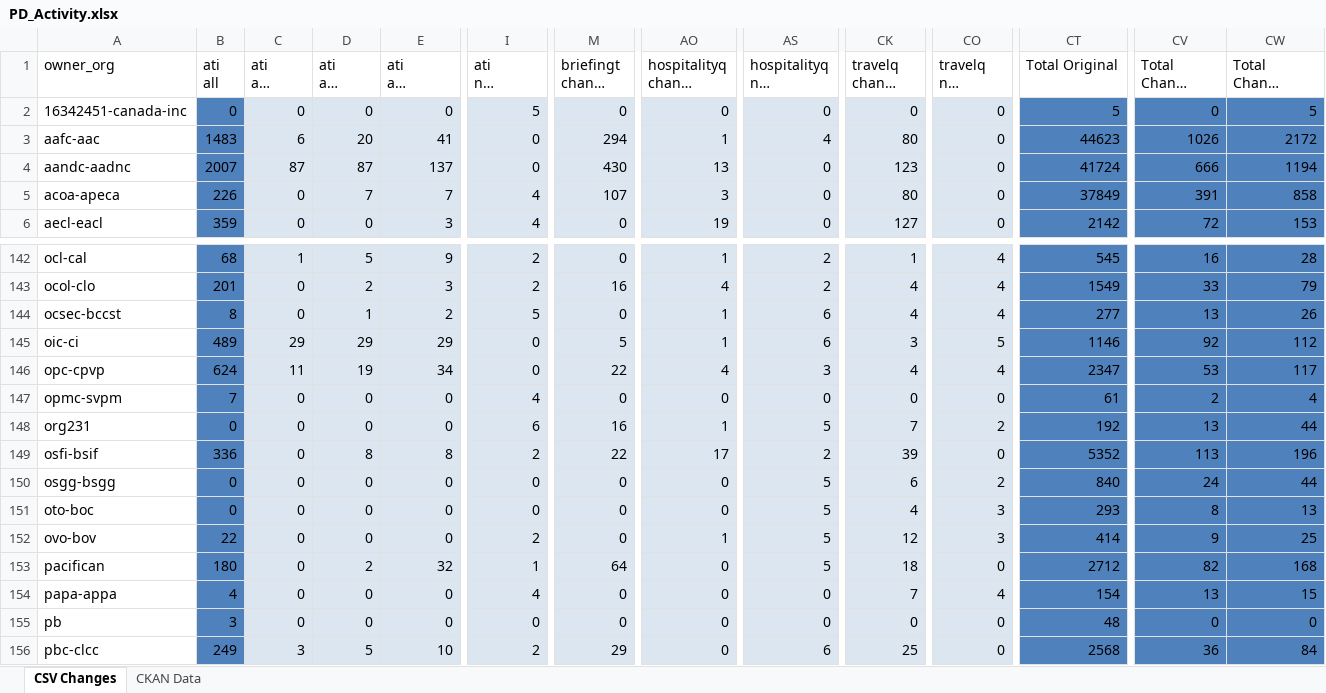
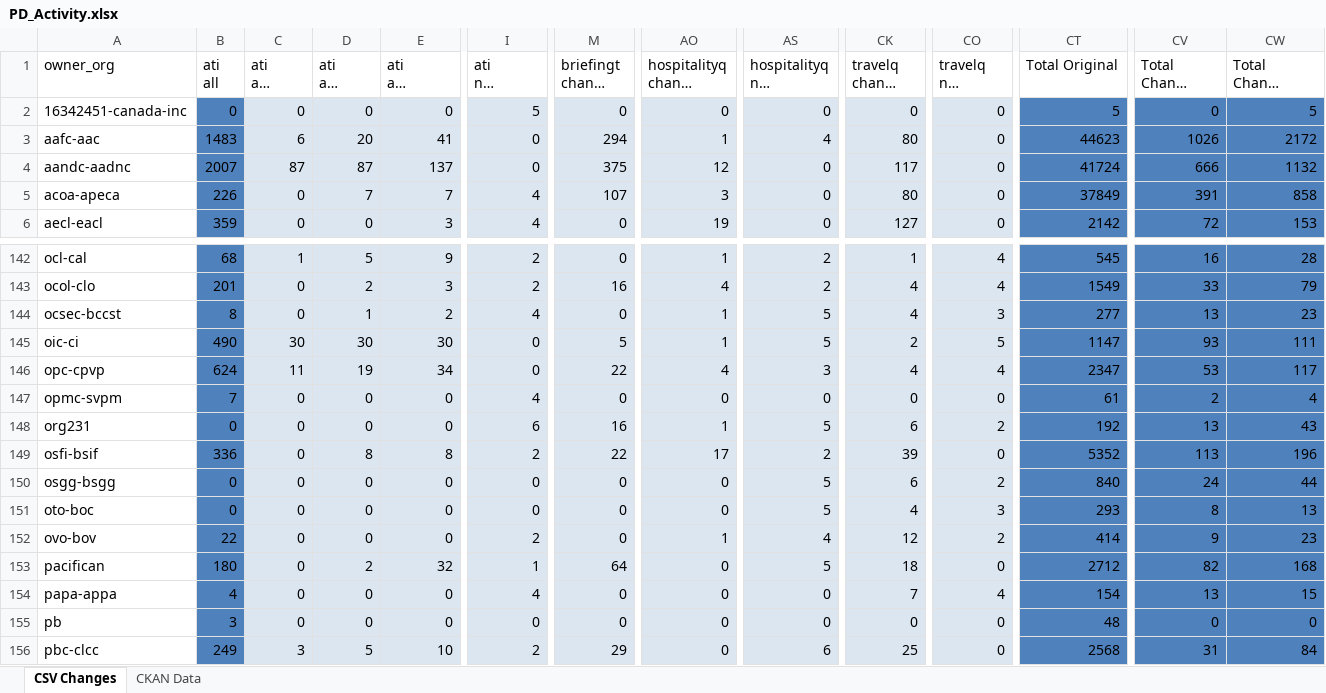
Before and after one commit to PatLittle/analytics-corporate-reporting, an Excel workbook: PD_CHANGES_RPT/PD_Activity.xlsx, sheet CSV Changes, drawn as a sheet; only a part is shown, gaps mark what is left out; long unchanged cells end in …; values as stored, in another font and other column widths than the file's, no borders; the diff covers the shown part only; the diff names each change by its address in the sheet, - before the commit and + after, or states it on an @@ line.

```diff
--- a/PD_CHANGES_RPT/PD_Activity.xlsx (sheet CSV Changes)
+++ b/PD_CHANGES_RPT/PD_Activity.xlsx (sheet CSV Changes)
-M4 (briefingt change 6-months): 430
+M4 (briefingt change 6-months): 375
-AO4 (hospitalityq change 6-months): 13
+AO4 (hospitalityq change 6-months): 12
-CK4 (travelq change 6-months): 123
+CK4 (travelq change 6-months): 117
-CW4 (Total Change 6-months): 1194
+CW4 (Total Change 6-months): 1132
-I144 (ati nil change 6-months): 5
+I144 (ati nil change 6-months): 4
-AS144:AS145 (hospitalityq nil change 6-months): 6
+AS144:AS145 (hospitalityq nil change 6-months): 5
-CO144 (travelq nil change 6-months): 4
+CO144 (travelq nil change 6-months): 3
-CW144 (Total Change 6-months): 26
+CW144 (Total Change 6-months): 23
-B145 (ati all): 489
+B145 (ati all): 490
-C145 (ati all change 30-days): 29
+C145 (ati all change 30-days): 30
-D145 (ati all change 90-days): 29
+D145 (ati all change 90-days): 30
-E145 (ati all change 6-months): 29
+E145 (ati all change 6-months): 30
-CK145 (travelq change 6-months): 3
+CK145 (travelq change 6-months): 2
-CT145 (Total Original): 1146
+CT145 (Total Original): 1147
-CV145 (Total Change 90-days): 92
+CV145 (Total Change 90-days): 93
-CW145 (Total Change 6-months): 112
+CW145 (Total Change 6-months): 111
-CK148 (travelq change 6-months): 7
+CK148 (travelq change 6-months): 6
-CW148 (Total Change 6-months): 44
+CW148 (Total Change 6-months): 43
-AS152 (hospitalityq nil change 6-months): 5
+AS152 (hospitalityq nil change 6-months): 4
-CO152 (travelq nil change 6-months): 3
+CO152 (travelq nil change 6-months): 2
-CW152 (Total Change 6-months): 25
+CW152 (Total Change 6-months): 23
-CV156 (Total Change 90-days): 36
+CV156 (Total Change 90-days): 31
```
Also changed, not shown: 356 edited cells elsewhere in this sheet, sheet CKAN Data, 2 other files.
